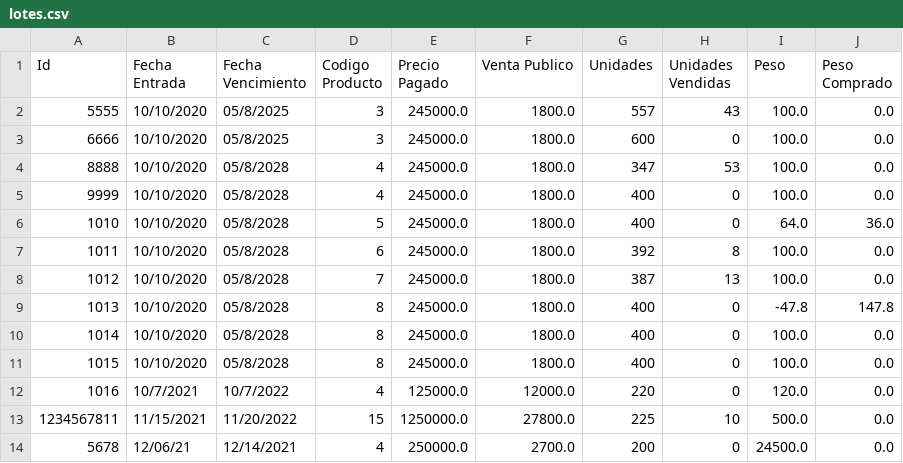
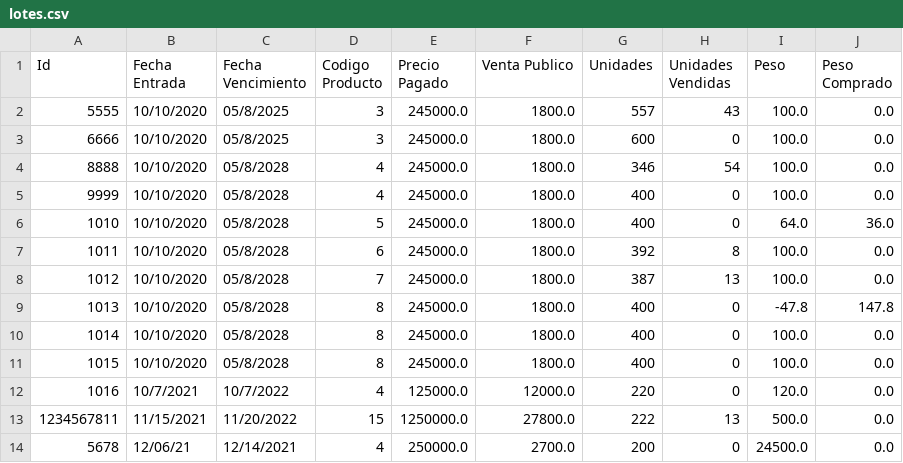
Before and after one commit to camilolcoder/SuperMercado, a CSV file: src/DataBase/lotes.csv, drawn as a sheet.

```diff
--- a/src/DataBase/lotes.csv
+++ b/src/DataBase/lotes.csv
@@ -3,3 +3,3 @@ Id,Fecha Entrada,Fecha Vencimiento,Codigo Producto,Precio Pagado,Venta Publico,U
 6666,10/10/2020,05/8/2025,3,245000.0,1800.0,600,0,100.0,0.0
-8888,10/10/2020,05/8/2028,4,245000.0,1800.0,347,53,100.0,0.0
+8888,10/10/2020,05/8/2028,4,245000.0,1800.0,346,54,100.0,0.0
 9999,10/10/2020,05/8/2028,4,245000.0,1800.0,400,0,100.0,0.0
@@ -12,3 +12,3 @@ Id,Fecha Entrada,Fecha Vencimiento,Codigo Producto,Precio Pagado,Venta Publico,U
 1016,10/7/2021,10/7/2022,4,125000.0,12000.0,220,0,120.0,0.0
-1234567811,11/15/2021,11/20/2022,15,1250000.0,27800.0,225,10,500.0,0.0
+1234567811,11/15/2021,11/20/2022,15,1250000.0,27800.0,222,13,500.0,0.0
 5678,12/06/21,12/14/2021,4,250000.0,2700.0,200,0,24500.0,0.0
```
Also changed, not shown: src/DataBase/clientes.csv, src/DataBase/facturas.csv, 6 other files.
